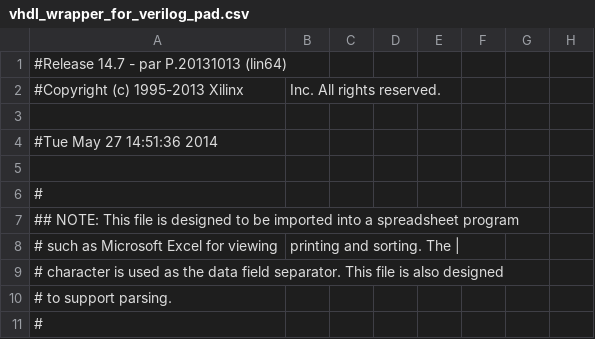
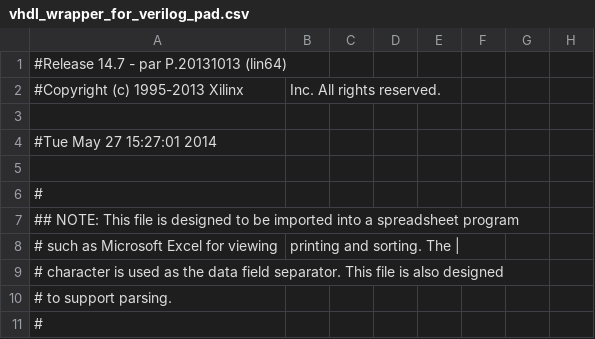
Before and after one commit to cccitron/mastersThesis, a CSV file: makestuff/libs/libfpgalink-20120621/hdl/fx2/vhdl/atlys_ddr_test/vhdl_wrapper_for_verilog_pad.csv, drawn as a sheet; only a part is shown; the diff names each change by its address in the sheet, - before the commit and + after, or states it on an @@ line.

```diff
--- a/makestuff/libs/libfpgalink-20120621/hdl/fx2/vhdl/atlys_ddr_test/vhdl_wrapper_for_verilog_pad.csv
+++ b/makestuff/libs/libfpgalink-20120621/hdl/fx2/vhdl/atlys_ddr_test/vhdl_wrapper_for_verilog_pad.csv
-A4: #Tue May 27 14:51:36 2014
+A4: #Tue May 27 15:27:01 2014
```
Also changed, not shown: 49 other files.
